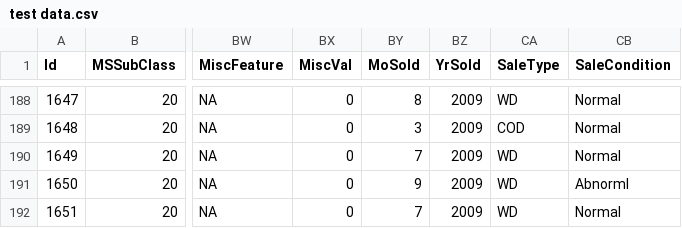
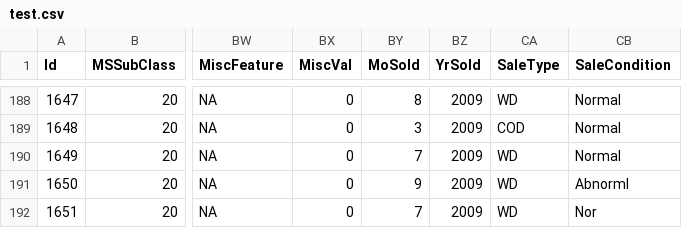
Before and after one commit to Abhinavan1639/Real-Estate-House-Price-Estimation-project, a CSV file: test.csv (was test data.csv), drawn as a sheet; only a part is shown, gaps mark what is left out; the diff names each change by its address in the sheet, - before the commit and + after, or states it on an @@ line.

Commit message:
Update and rename testcsv to test.csv

```diff
--- a/test data.csv
+++ b/test.csv
-CB192 (SaleCondition): Normal
+CB192 (SaleCondition): Nor
```
